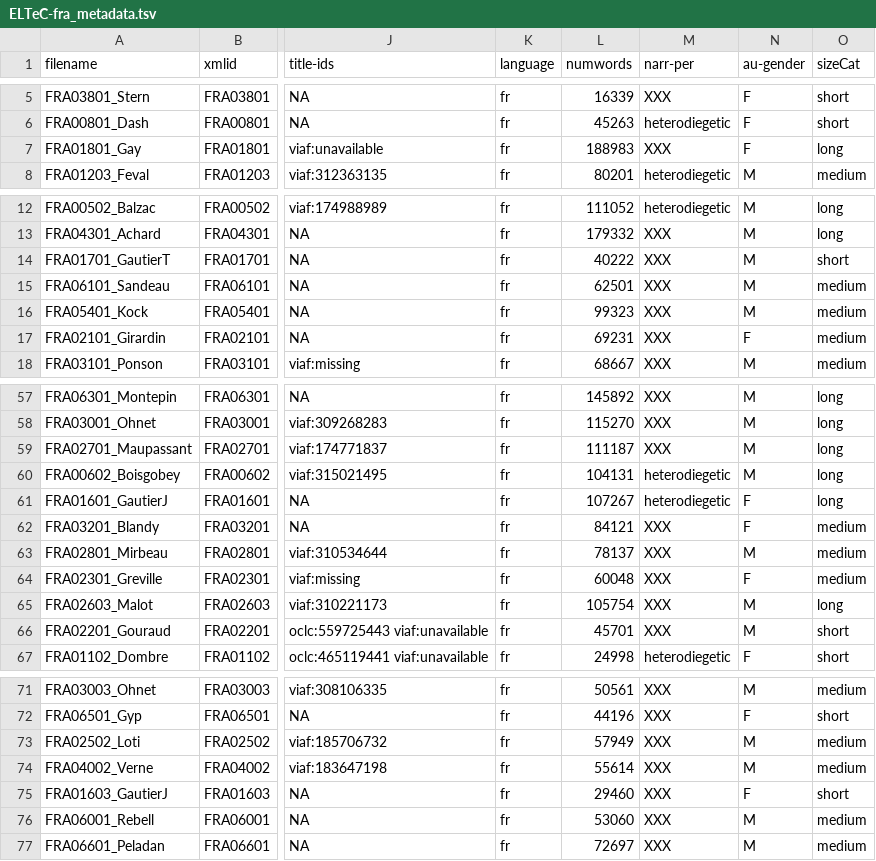
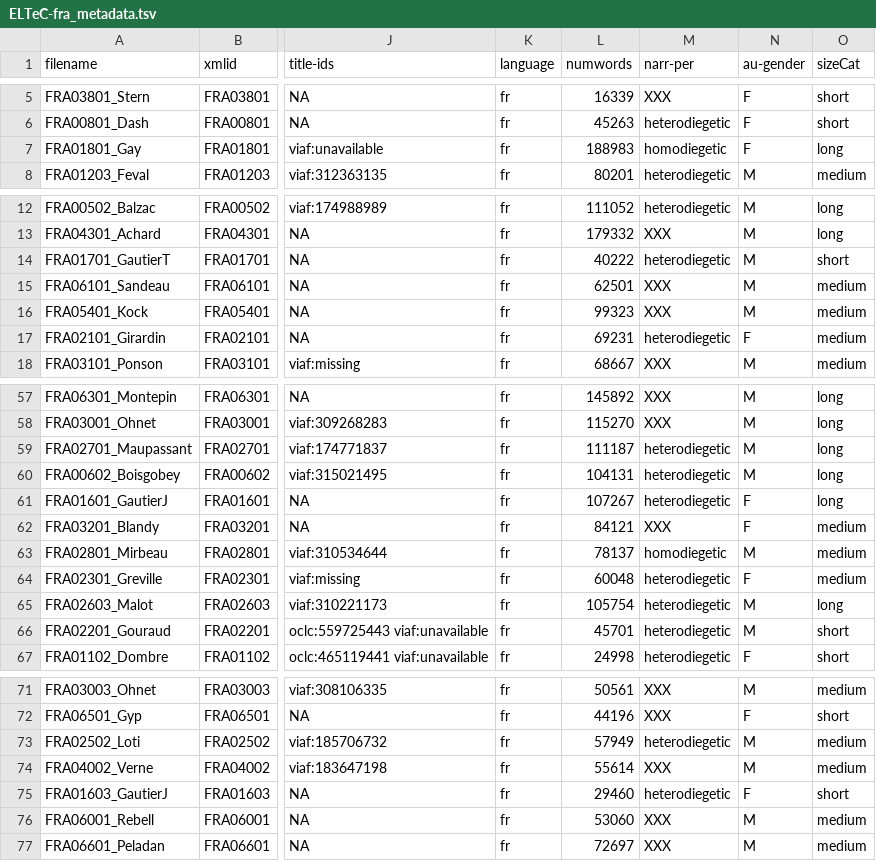
Before and after one commit to COST-ELTeC/ELTeC-fra, a TSV file: ELTeC-fra_metadata.tsv, drawn as a sheet; only a part is shown, gaps mark what is left out; the diff covers the shown part only; the diff names each change by its address in the sheet, - before the commit and + after, or states it on an @@ line.

```diff
--- a/ELTeC-fra_metadata.tsv
+++ b/ELTeC-fra_metadata.tsv
-M7 (narr-per): XXX
+M7 (narr-per): homodiegetic
-M14 (narr-per): XXX
+M14 (narr-per): heterodiegetic
-M17 (narr-per): XXX
+M17 (narr-per): heterodiegetic
-M59 (narr-per): XXX
+M59 (narr-per): heterodiegetic
-M63 (narr-per): XXX
+M63 (narr-per): homodiegetic
-M64:M66 (narr-per): XXX
+M64:M66 (narr-per): heterodiegetic
-M73 (narr-per): XXX
+M73 (narr-per): heterodiegetic
-M75 (narr-per): XXX
+M75 (narr-per): heterodiegetic
```
Also changed, not shown: 12 edited cells elsewhere in this file.
